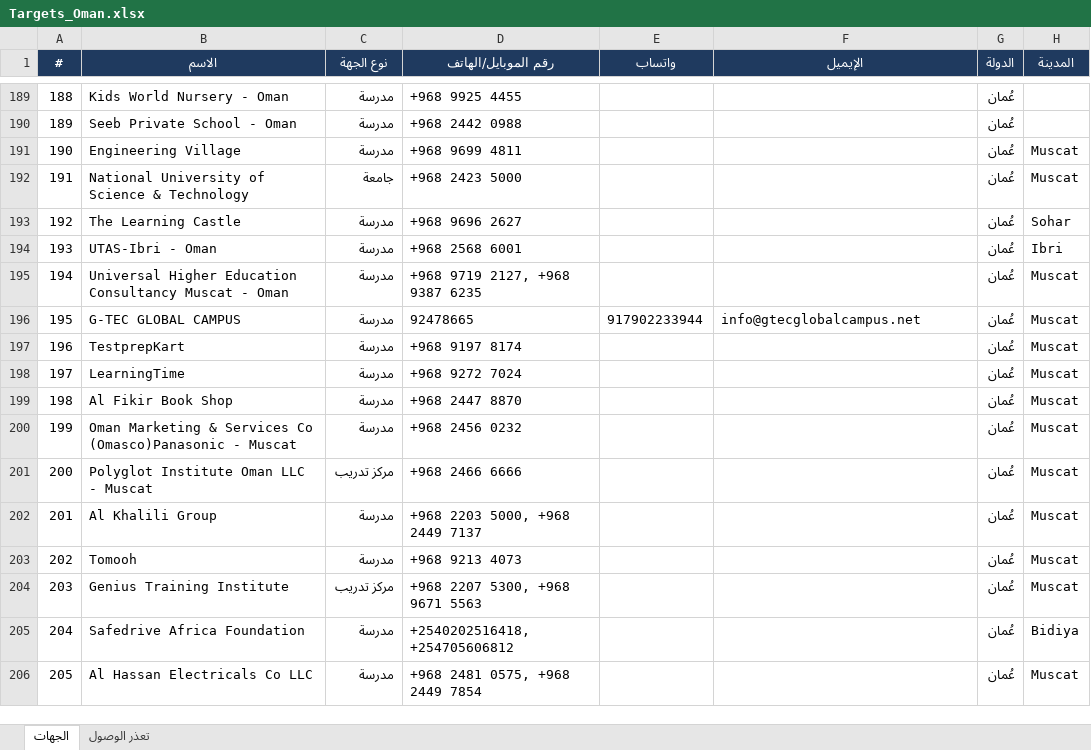
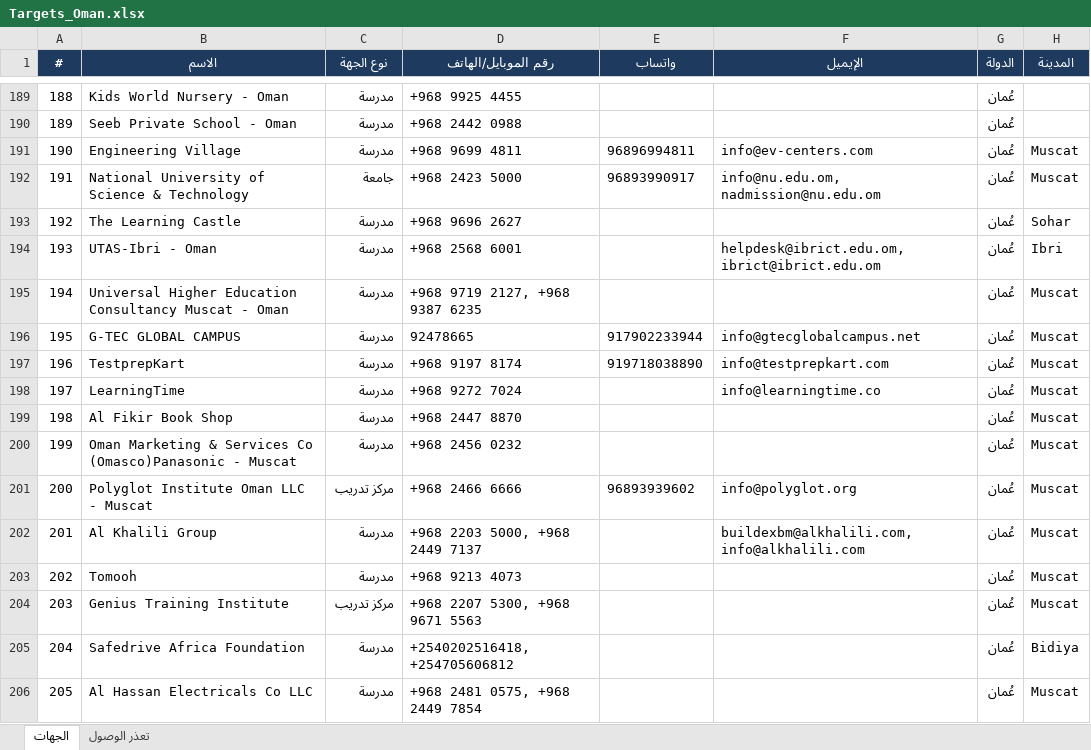
Before and after one commit to apptawfeer-blip/Job-application-11, an Excel workbook: output/targets/Targets_Oman.xlsx, sheet الجهات, drawn as a sheet; only a part is shown, gaps mark what is left out; values as stored, in another font and other column widths than the file's, no borders; the diff covers the shown part only; the diff names each change by its address in the sheet, - before the commit and + after, or states it on an @@ line.

```diff
--- a/output/targets/Targets_Oman.xlsx (sheet الجهات)
+++ b/output/targets/Targets_Oman.xlsx (sheet الجهات)
-E191 (واتساب): (empty)
+E191 (واتساب): 96896994811
-F191 (الإيميل): (empty)
+F191 (الإيميل): info@ev-centers.com
-E192 (واتساب): (empty)
+E192 (واتساب): 96893990917
-F192 (الإيميل): (empty)
+F192 (الإيميل): info@nu.edu.om, nadmission@nu.edu.om
-F194 (الإيميل): (empty)
+F194 (الإيميل): helpdesk@ibrict.edu.om, ibrict@ibrict.edu.om
-E197 (واتساب): (empty)
+E197 (واتساب): 919718038890
-F197 (الإيميل): (empty)
+F197 (الإيميل): info@testprepkart.com
-F198 (الإيميل): (empty)
+F198 (الإيميل): info@learningtime.co
-E201 (واتساب): (empty)
+E201 (واتساب): 96893939602
-F201 (الإيميل): (empty)
+F201 (الإيميل): info@polyglot.org
-F202 (الإيميل): (empty)
+F202 (الإيميل): buildexbm@alkhalili.com, info@alkhalili.com
```
Also changed, not shown: 38 edited cells elsewhere in this sheet.
